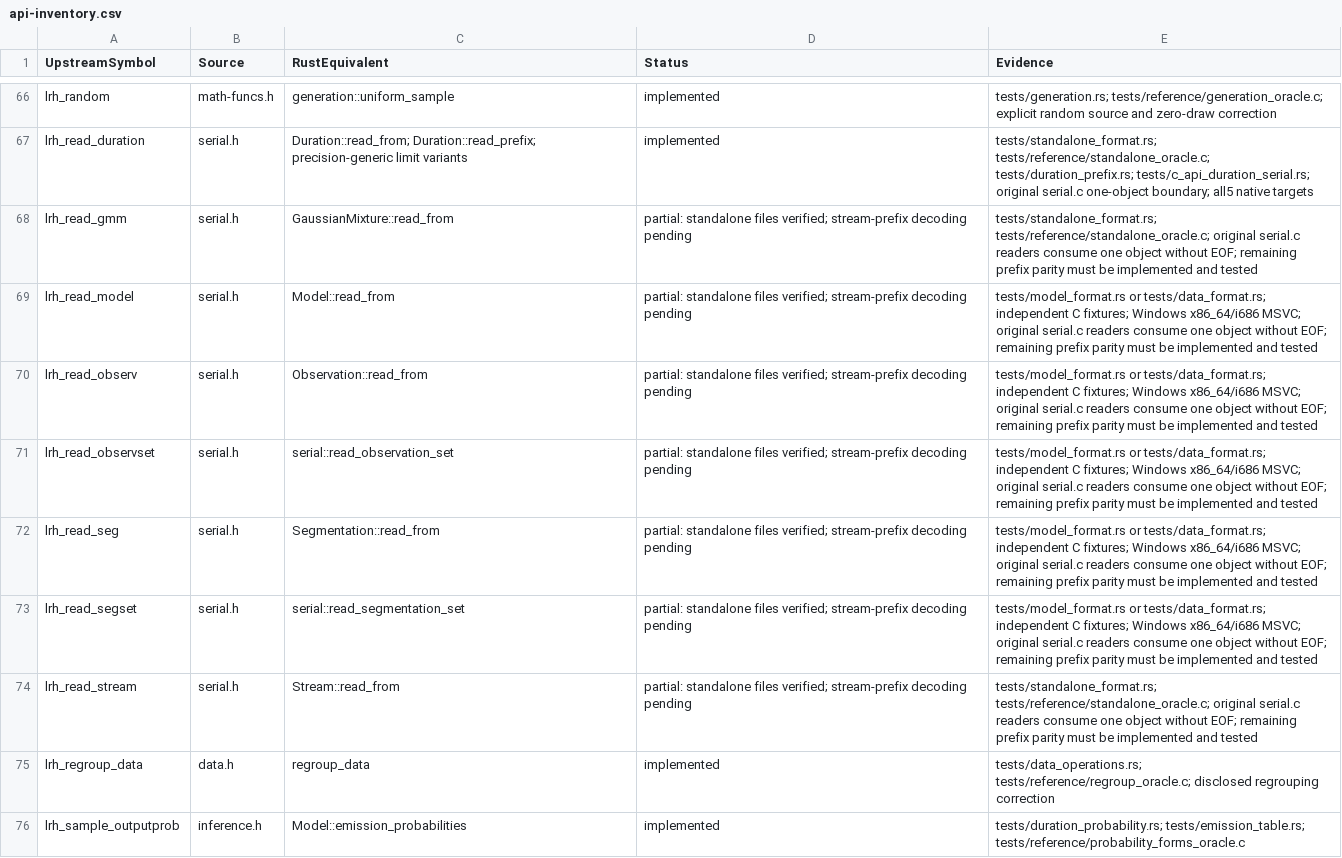
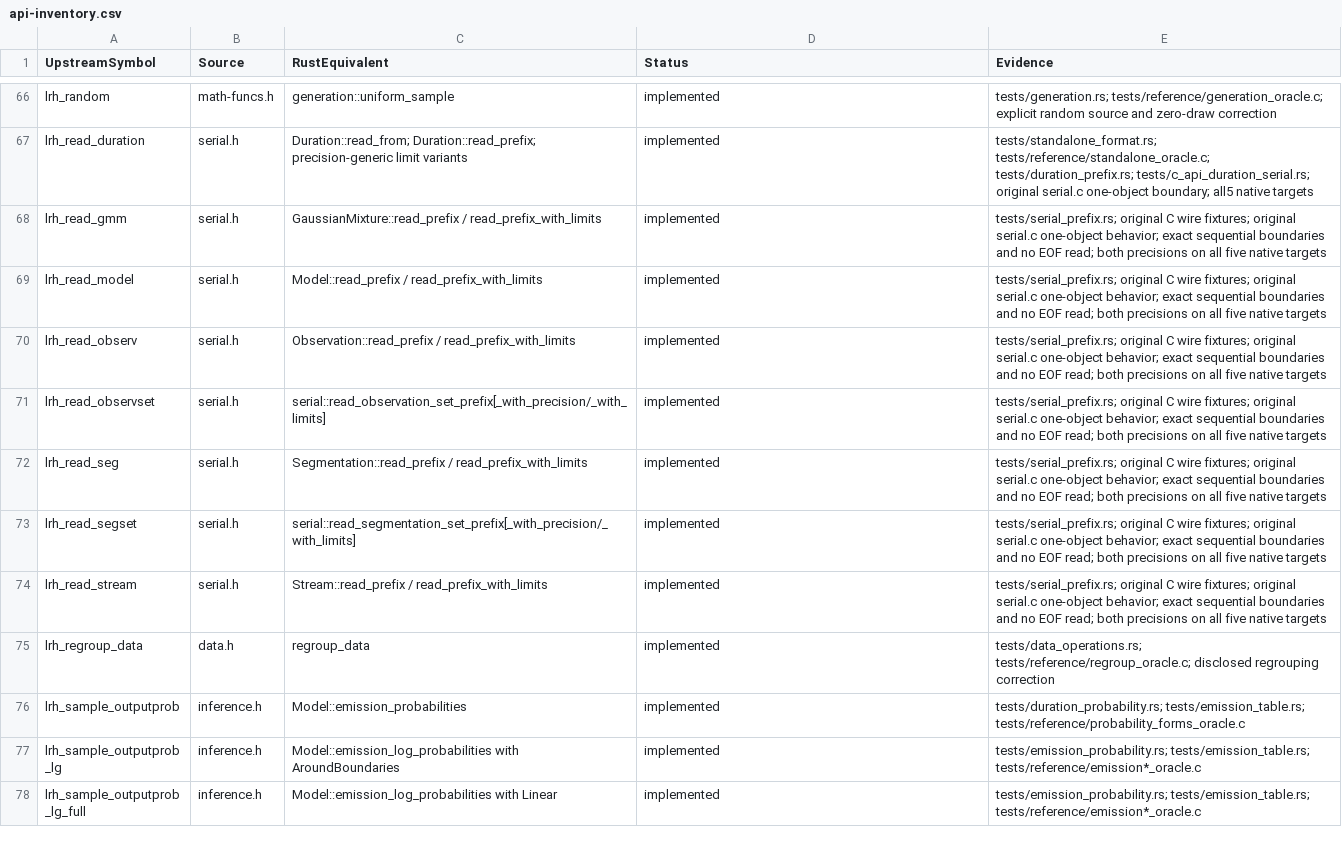
Before and after one commit to Lqm1/liblrhsmm-rs, a CSV file: docs/api-inventory.csv, drawn as a sheet; only a part is shown, gaps mark what is left out; the shorter side is filled out with more unchanged rows.

```diff
--- a/docs/api-inventory.csv
+++ b/docs/api-inventory.csv
@@ -67,9 +67,9 @@
 "lrh_read_duration","serial.h","Duration::read_from; Duration::read_prefix; precision-generic limit variants","implemented","tests/standalone_format.rs; tests/reference/standalone_oracle.c; tests/duration_prefix.rs; tests/c_api_duration_serial.rs; original serial.c one-object boundary; all5 native targets"
-"lrh_read_gmm","serial.h","GaussianMixture::read_from","partial: standalone files verified; stream-prefix decoding pending","tests/standalone_format.rs; tests/reference/standalone_oracle.c; original serial.c readers consume one object without EOF; remaining prefix parity must be implemented and tested"
-"lrh_read_model","serial.h","Model::read_from","partial: standalone files verified; stream-prefix decoding pending","tests/model_format.rs or tests/data_format.rs; independent C fixtures; Windows x86_64/i686 MSVC; original serial.c readers consume one object without EOF; remaining prefix parity must be implemented and tested"
-"lrh_read_observ","serial.h","Observation::read_from","partial: standalone files verified; stream-prefix decoding pending","tests/model_format.rs or tests/data_format.rs; independent C fixtures; Windows x86_64/i686 MSVC; original serial.c readers consume one object without EOF; remaining prefix parity must be implemented and tested"
-"lrh_read_observset","serial.h","serial::read_observation_set","partial: standalone files verified; stream-prefix decoding pending","tests/model_format.rs or tests/data_format.rs; independent C fixtures; Windows x86_64/i686 MSVC; original serial.c readers consume one object without EOF; remaining prefix parity must be implemented and tested"
-"lrh_read_seg","serial.h","Segmentation::read_from","partial: standalone files verified; stream-prefix decoding pending","tests/model_format.rs or tests/data_format.rs; independent C fixtures; Windows x86_64/i686 MSVC; original serial.c readers consume one object without EOF; remaining prefix parity must be implemented and tested"
-"lrh_read_segset","serial.h","serial::read_segmentation_set","partial: standalone files verified; stream-prefix decoding pending","tests/model_format.rs or tests/data_format.rs; independent C fixtures; Windows x86_64/i686 MSVC; original serial.c readers consume one object without EOF; remaining prefix parity must be implemented and tested"
-"lrh_read_stream","serial.h","Stream::read_from","partial: standalone files verified; stream-prefix decoding pending","tests/standalone_format.rs; tests/reference/standalone_oracle.c; original serial.c readers consume one object without EOF; remaining prefix parity must be implemented and tested"
+"lrh_read_gmm","serial.h","GaussianMixture::read_prefix / read_prefix_with_limits","implemented","tests/serial_prefix.rs; original C wire fixtures; original serial.c one-object behavior; exact sequential boundaries and no EOF read; both precisions on all five native targets"
+"lrh_read_model","serial.h","Model::read_prefix / read_prefix_with_limits","implemented","tests/serial_prefix.rs; original C wire fixtures; original serial.c one-object behavior; exact sequential boundaries and no EOF read; both precisions on all five native targets"
+"lrh_read_observ","serial.h","Observation::read_prefix / read_prefix_with_limits","implemented","tests/serial_prefix.rs; original C wire fixtures; original serial.c one-object behavior; exact sequential boundaries and no EOF read; both precisions on all five native targets"
+"lrh_read_observset","serial.h","serial::read_observation_set_prefix[_with_precision/_with_limits]","implemented","tests/serial_prefix.rs; original C wire fixtures; original serial.c one-object behavior; exact sequential boundaries and no EOF read; both precisions on all five native targets"
+"lrh_read_seg","serial.h","Segmentation::read_prefix / read_prefix_with_limits","implemented","tests/serial_prefix.rs; original C wire fixtures; original serial.c one-object behavior; exact sequential boundaries and no EOF read; both precisions on all five native targets"
+"lrh_read_segset","serial.h","serial::read_segmentation_set_prefix[_with_precision/_with_limits]","implemented","tests/serial_prefix.rs; original C wire fixtures; original serial.c one-object behavior; exact sequential boundaries and no EOF read; both precisions on all five native targets"
+"lrh_read_stream","serial.h","Stream::read_prefix / read_prefix_with_limits","implemented","tests/serial_prefix.rs; original C wire fixtures; original serial.c one-object behavior; exact sequential boundaries and no EOF read; both precisions on all five native targets"
 "lrh_regroup_data","data.h","regroup_data","implemented","tests/data_operations.rs; tests/reference/regroup_oracle.c; disclosed regrouping correction"
```
Also changed, not shown: docs/binding-inventory.csv, 4 other files.
